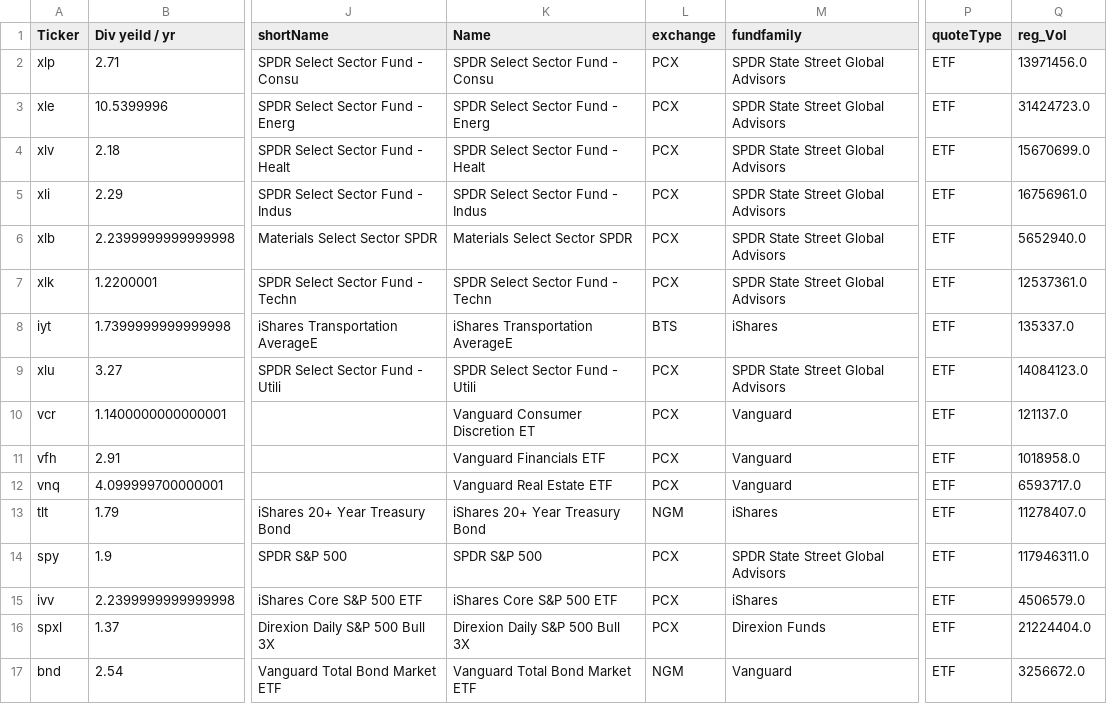
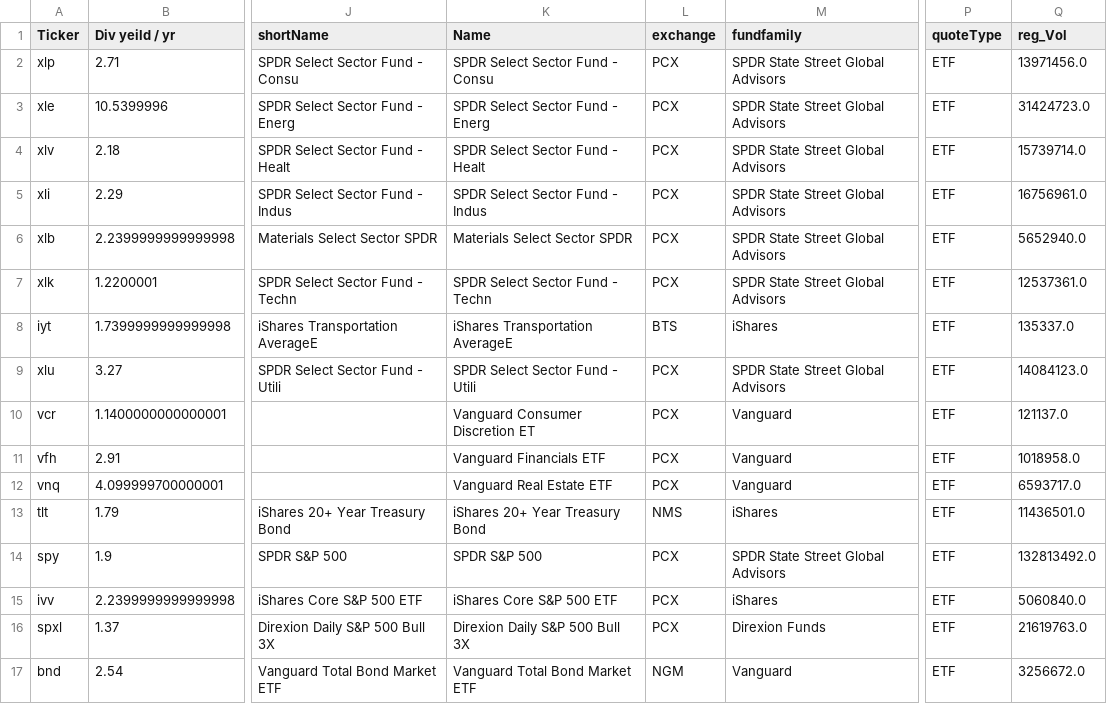
Before and after one commit to ajmal017/Econ_proj1, a CSV file: meta_data/Securities research.csv, drawn as a sheet; only a part is shown, gaps mark what is left out; the diff names each change by its address in the sheet, - before the commit and + after, or states it on an @@ line.

```diff
--- a/meta_data/Securities research.csv
+++ b/meta_data/Securities research.csv
-Q4 (reg_Vol): 15670699.0
+Q4 (reg_Vol): 15739714.0
-L13 (exchange): NGM
+L13 (exchange): NMS
-Q13 (reg_Vol): 11278407.0
+Q13 (reg_Vol): 11436501.0
-Q14 (reg_Vol): 117946311.0
+Q14 (reg_Vol): 132813492.0
-Q15 (reg_Vol): 4506579.0
+Q15 (reg_Vol): 5060840.0
-Q16 (reg_Vol): 21224404.0
+Q16 (reg_Vol): 21619763.0
```
Also changed, not shown: 3 other files.
